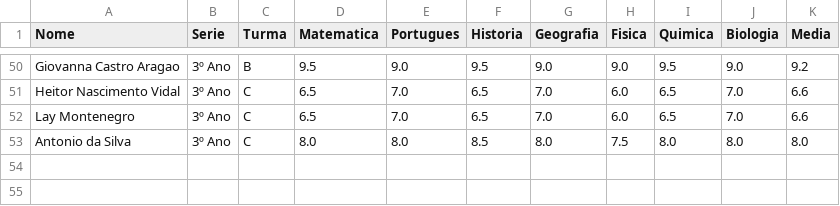
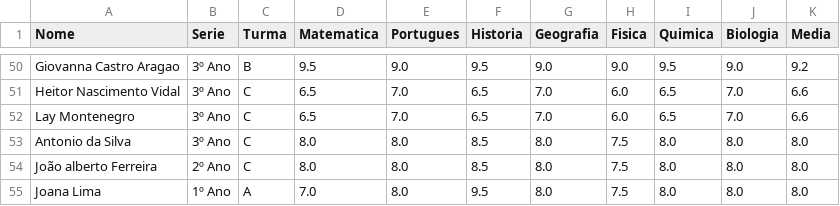
Before and after one commit to antonioposemia-web/Dash-board-1, a CSV file: notas_alunos.csv, drawn as a sheet; only a part is shown, gaps mark what is left out.

```diff
--- a/notas_alunos.csv
+++ b/notas_alunos.csv
@@ -53 +53,3 @@ Lay Montenegro,3º Ano,C,6.5,7.0,6.5,7.0,6.0,6.5,7.0,6.6
 Antonio da Silva,3º Ano,C,8.0,8.0,8.5,8.0,7.5,8.0,8.0,8.0
+João alberto Ferreira,2º Ano,C,8.0,8.0,8.5,8.0,7.5,8.0,8.0,8.0
+Joana Lima,1º Ano,A,7.0,8.0,9.5,8.0,7.5,8.0,8.0,8.0
```
Also changed, not shown: 6 other files.
